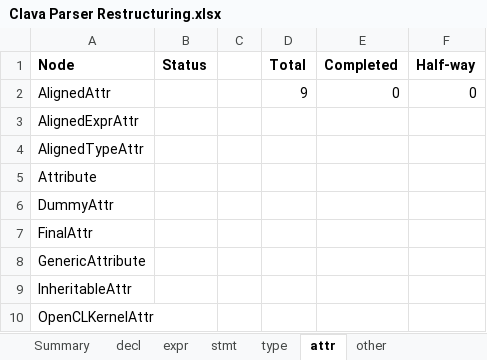
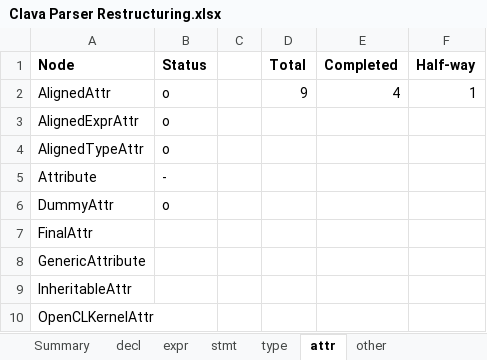
Before and after one commit to specs-feup/clava, an Excel workbook: Clava Parser Restructuring.xlsx, sheet attr, drawn as a sheet; values as stored, in another font and other column widths than the file's, no borders; conditional formats not drawn; the diff names each change by its address in the sheet, - before the commit and + after, or states it on an @@ line.

```diff
--- a/Clava Parser Restructuring.xlsx (sheet attr)
+++ b/Clava Parser Restructuring.xlsx (sheet attr)
-B2:B4 (Status): (empty)
+B2:B4 (Status): o
-E2 (Completed): 0
+E2 (Completed): 4
-F2 (Half-way): 0
+F2 (Half-way): 1
-B5 (Status): (empty)
+B5 (Status): -
-B6 (Status): (empty)
+B6 (Status): o
```
Also changed, not shown: sheet expr, sheet other, sheet type, sheet Summary, sheet stmt, sheet decl.
